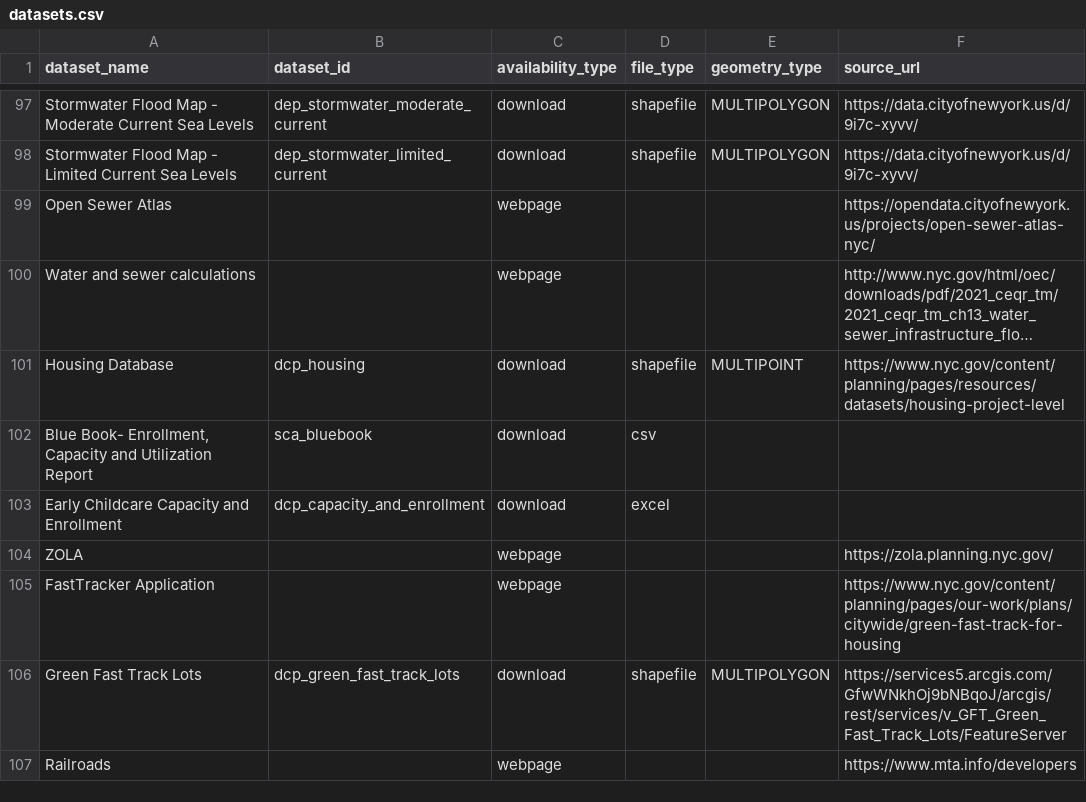
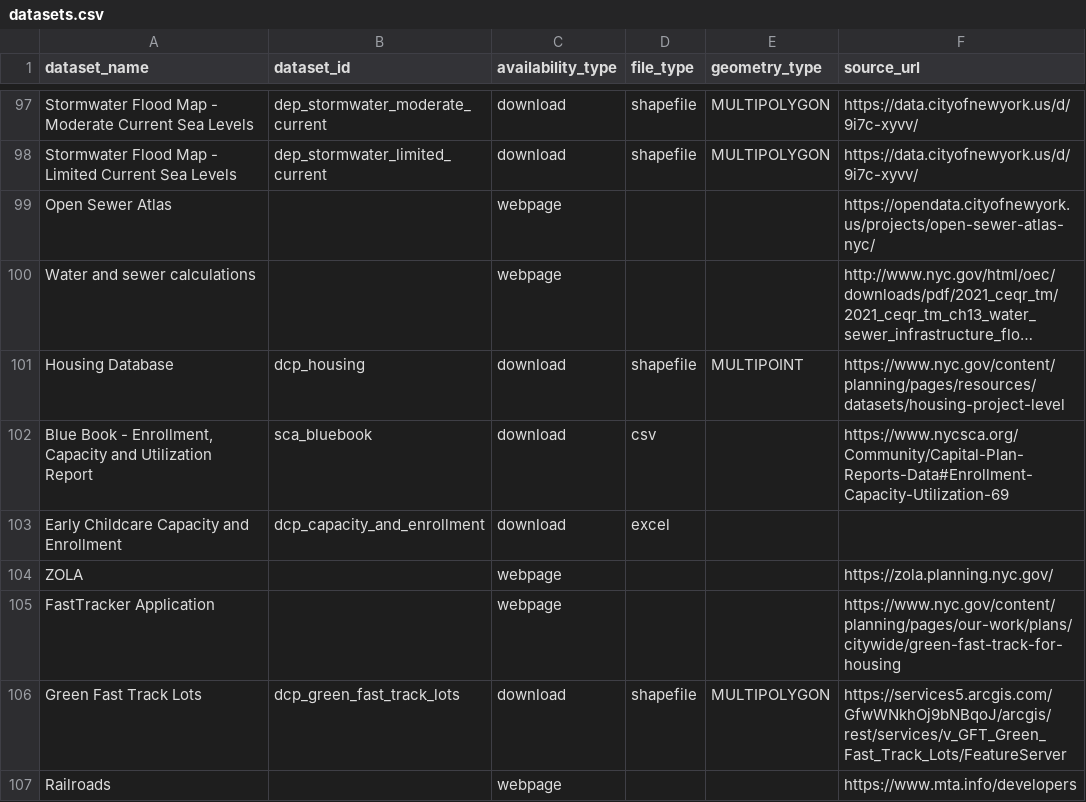
Before and after one commit to NYCPlanning/data-engineering, a CSV file: products/ceqr/seeds/datasets.csv, drawn as a sheet; only a part is shown, gaps mark what is left out; long unchanged cells end in …; the diff names each change by its address in the sheet, - before the commit and + after, or states it on an @@ line.

Commit message:
Add source URL for Blue Book Enrollment dataset

```diff
--- a/products/ceqr/seeds/datasets.csv
+++ b/products/ceqr/seeds/datasets.csv
-A102 (dataset_name): Blue Book- Enrollment, Capacity…
+A102 (dataset_name): Blue Book - Enrollment, Capacity…
-F102 (source_url): (empty)
+F102 (source_url): https://www.nycsca.org/Community/Capital-Plan-Reports-Data#Enrollment-Capacity-Utilization-69
```
Also changed, not shown: products/ceqr/seeds/chapter_datasets.csv.
